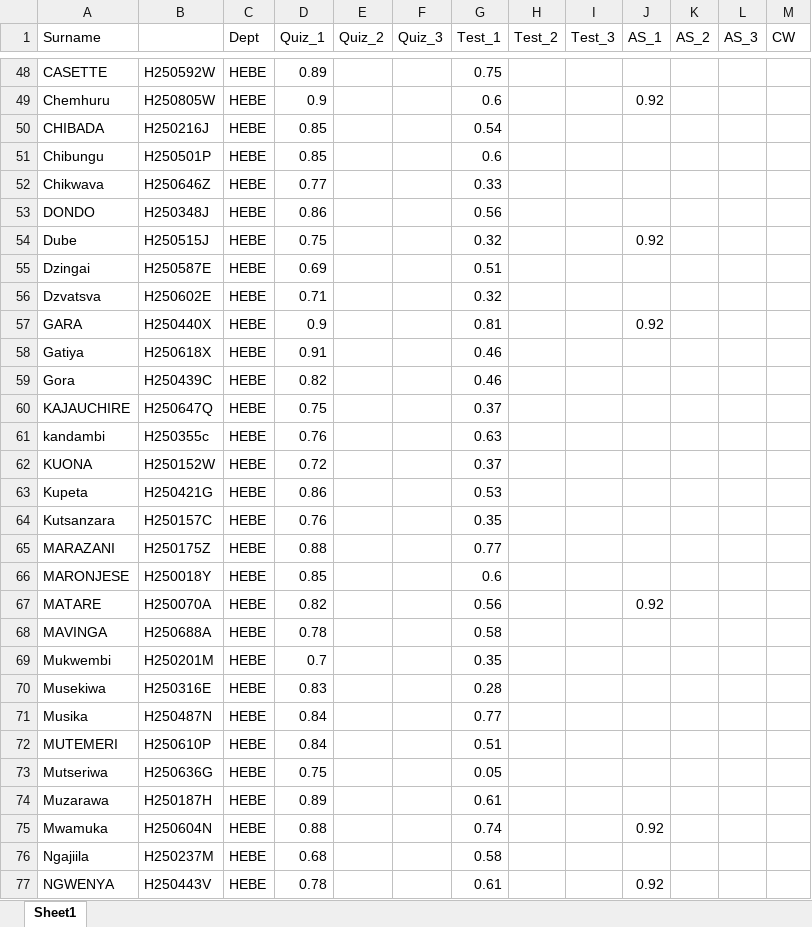
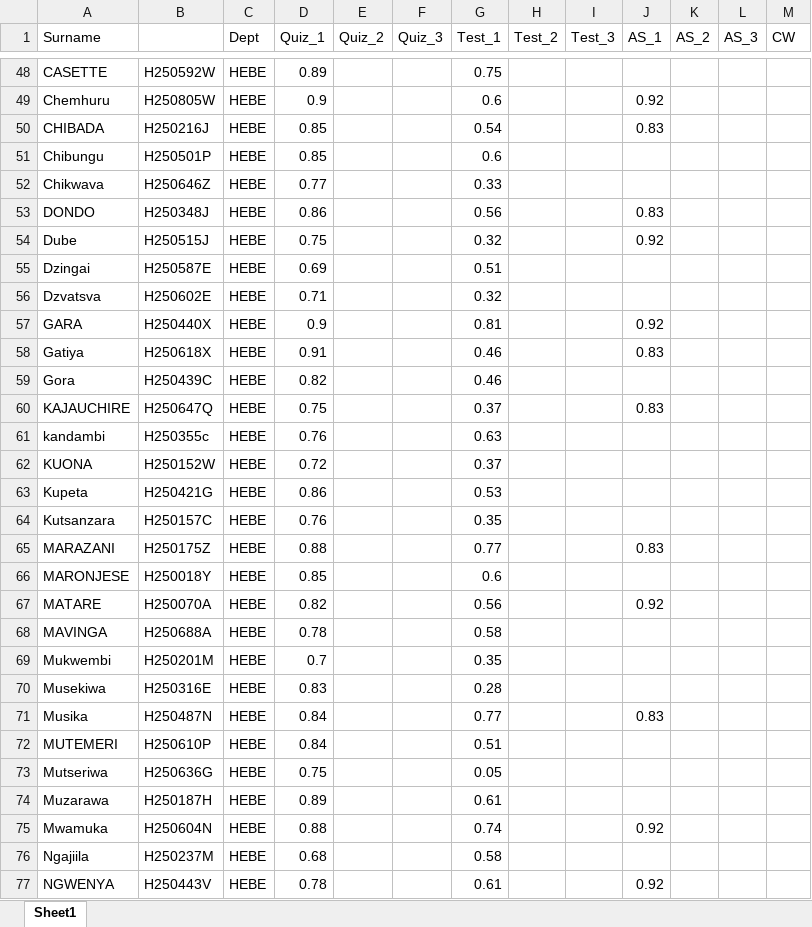
Before and after one commit to tnmutusva/course, an Excel workbook: cw12022026.xlsx, sheet Sheet1, drawn as a sheet; only a part is shown, gaps mark what is left out; values as stored, in another font and other column widths than the file's, no borders; table styles not drawn; the diff names each change by its address in the sheet, - before the commit and + after, or states it on an @@ line.

Commit message:
Update cw12022026.xlsx

```diff
--- a/cw12022026.xlsx (sheet Sheet1)
+++ b/cw12022026.xlsx (sheet Sheet1)
-J50 (AS_1): (empty)
+J50 (AS_1): 0.83
-J53 (AS_1): (empty)
+J53 (AS_1): 0.83
-J58 (AS_1): (empty)
+J58 (AS_1): 0.83
-J60 (AS_1): (empty)
+J60 (AS_1): 0.83
-J65 (AS_1): (empty)
+J65 (AS_1): 0.83
-J71 (AS_1): (empty)
+J71 (AS_1): 0.83
```
